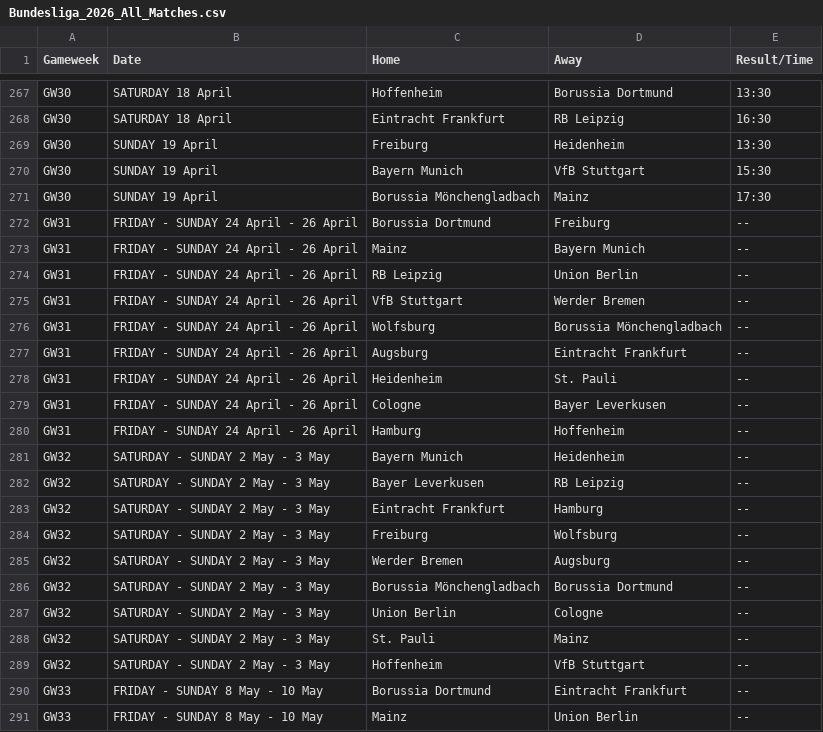
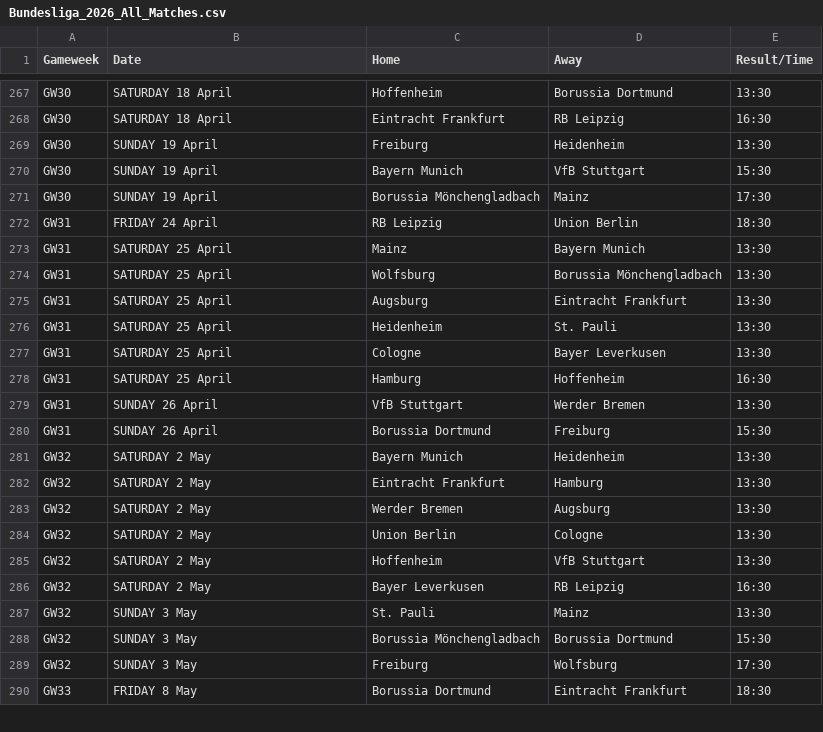
Before and after one commit to kminh1209/Soccer_ticket_Crawl, a CSV file: result_csv/Bundesliga_2026_All_Matches.csv, drawn as a sheet; only a part is shown, gaps mark what is left out; the diff covers the shown part only.

```diff
--- a/result_csv/Bundesliga_2026_All_Matches.csv
+++ b/result_csv/Bundesliga_2026_All_Matches.csv
@@ -271,21 +271,20 @@ GW30,SUNDAY 19 April,Bayern Munich,VfB Stuttgart,15:30
 GW30,SUNDAY 19 April,Borussia Mönchengladbach,Mainz,17:30
-GW31,FRIDAY - SUNDAY 24 April - 26 April,Borussia Dortmund,Freiburg,--
-GW31,FRIDAY - SUNDAY 24 April - 26 April,Mainz,Bayern Munich,--
-GW31,FRIDAY - SUNDAY 24 April - 26 April,RB Leipzig,Union Berlin,--
-GW31,FRIDAY - SUNDAY 24 April - 26 April,VfB Stuttgart,Werder Bremen,--
-GW31,FRIDAY - SUNDAY 24 April - 26 April,Wolfsburg,Borussia Mönchengladbach,--
-GW31,FRIDAY - SUNDAY 24 April - 26 April,Augsburg,Eintracht Frankfurt,--
-GW31,FRIDAY - SUNDAY 24 April - 26 April,Heidenheim,St. Pauli,--
-GW31,FRIDAY - SUNDAY 24 April - 26 April,Cologne,Bayer Leverkusen,--
-GW31,FRIDAY - SUNDAY 24 April - 26 April,Hamburg,Hoffenheim,--
-GW32,SATURDAY - SUNDAY 2 May - 3 May,Bayern Munich,Heidenheim,--
-GW32,SATURDAY - SUNDAY 2 May - 3 May,Bayer Leverkusen,RB Leipzig,--
-GW32,SATURDAY - SUNDAY 2 May - 3 May,Eintracht Frankfurt,Hamburg,--
-GW32,SATURDAY - SUNDAY 2 May - 3 May,Freiburg,Wolfsburg,--
-GW32,SATURDAY - SUNDAY 2 May - 3 May,Werder Bremen,Augsburg,--
-GW32,SATURDAY - SUNDAY 2 May - 3 May,Borussia Mönchengladbach,Borussia Dortmund,--
-GW32,SATURDAY - SUNDAY 2 May - 3 May,Union Berlin,Cologne,--
-GW32,SATURDAY - SUNDAY 2 May - 3 May,St. Pauli,Mainz,--
-GW32,SATURDAY - SUNDAY 2 May - 3 May,Hoffenheim,VfB Stuttgart,--
-GW33,FRIDAY - SUNDAY 8 May - 10 May,Borussia Dortmund,Eintracht Frankfurt,--
-GW33,FRIDAY - SUNDAY 8 May - 10 May,Mainz,Union Berlin,--
+GW31,FRIDAY 24 April,RB Leipzig,Union Berlin,18:30
+GW31,SATURDAY 25 April,Mainz,Bayern Munich,13:30
+GW31,SATURDAY 25 April,Wolfsburg,Borussia Mönchengladbach,13:30
+GW31,SATURDAY 25 April,Augsburg,Eintracht Frankfurt,13:30
+GW31,SATURDAY 25 April,Heidenheim,St. Pauli,13:30
+GW31,SATURDAY 25 April,Cologne,Bayer Leverkusen,13:30
+GW31,SATURDAY 25 April,Hamburg,Hoffenheim,16:30
+GW31,SUNDAY 26 April,VfB Stuttgart,Werder Bremen,13:30
+GW31,SUNDAY 26 April,Borussia Dortmund,Freiburg,15:30
+GW32,SATURDAY 2 May,Bayern Munich,Heidenheim,13:30
+GW32,SATURDAY 2 May,Eintracht Frankfurt,Hamburg,13:30
+GW32,SATURDAY 2 May,Werder Bremen,Augsburg,13:30
+GW32,SATURDAY 2 May,Union Berlin,Cologne,13:30
+GW32,SATURDAY 2 May,Hoffenheim,VfB Stuttgart,13:30
+GW32,SATURDAY 2 May,Bayer Leverkusen,RB Leipzig,16:30
+GW32,SUNDAY 3 May,St. Pauli,Mainz,13:30
+GW32,SUNDAY 3 May,Borussia Mönchengladbach,Borussia Dortmund,15:30
+GW32,SUNDAY 3 May,Freiburg,Wolfsburg,17:30
+GW33,FRIDAY 8 May,Borussia Dortmund,Eintracht Frankfurt,18:30
```
Also changed, not shown: 3 added rows, 2 removed rows and 10 edited cells elsewhere in this file, result_csv/Ligue1_2025_Final_Clean.csv, result_csv/PL_2025_All_Matches_Auto.csv.
